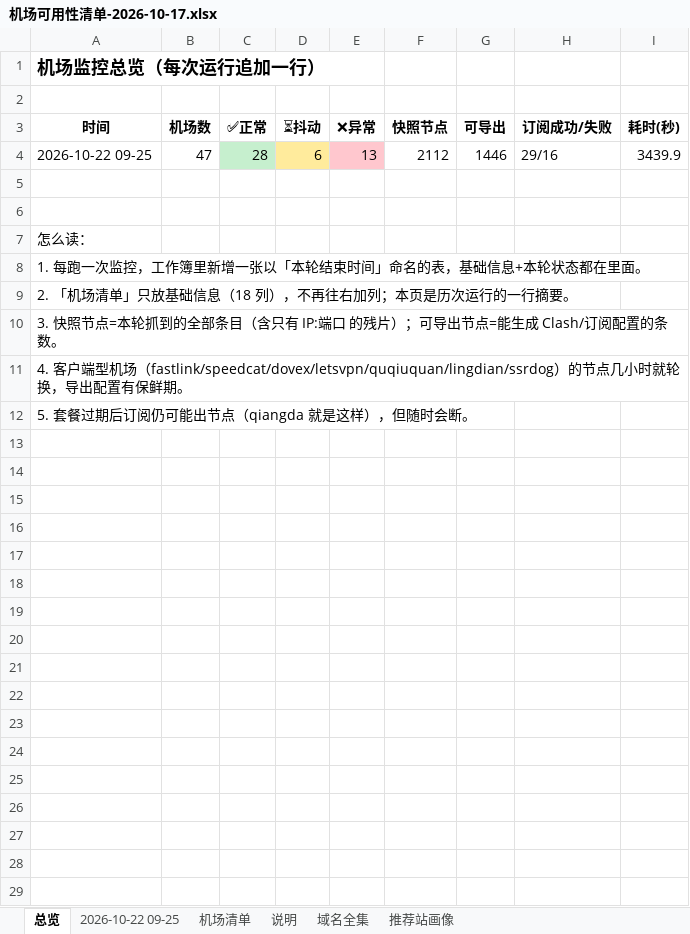
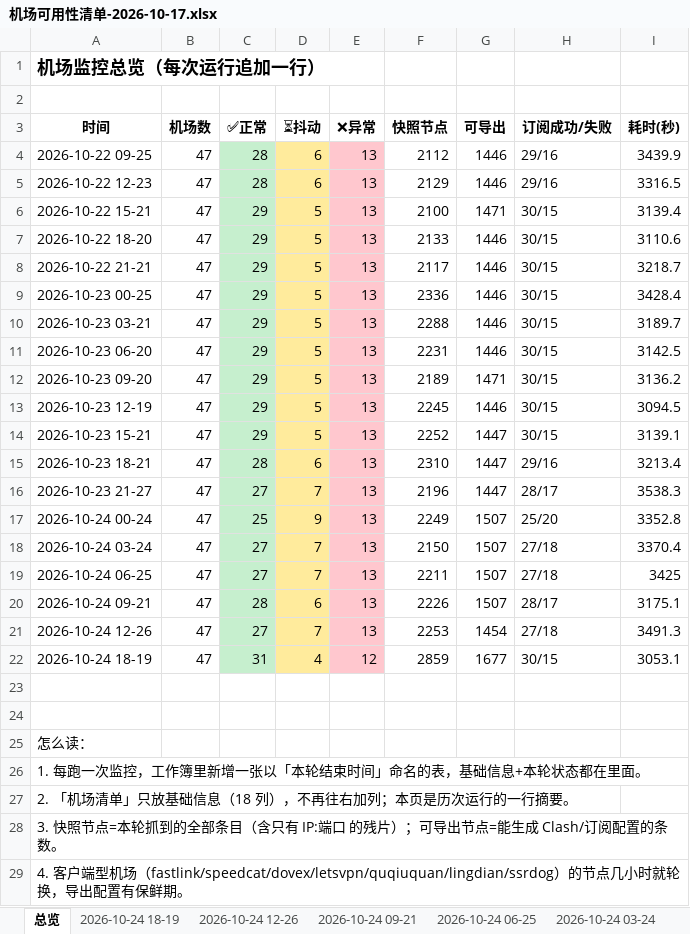
Before and after one commit to minionsjay/Jichang-Monitor, an Excel workbook: docs/机场可用性清单-2026-10-17.xlsx, sheet 总览, drawn as a sheet; only a part is shown; the shorter side is filled out with more unchanged rows; values as stored, in another font and other column widths than the file's, no borders; the diff names each change by its address in the sheet, - before the commit and + after, or states it on an @@ line.

```diff
--- a/docs/机场可用性清单-2026-10-17.xlsx (sheet 总览)
+++ b/docs/机场可用性清单-2026-10-17.xlsx (sheet 总览)
+sheet tab: 2026-10-24 18-19
+sheet tab: 2026-10-24 12-26
+sheet tab: 2026-10-24 09-21
+sheet tab: 2026-10-24 06-25
+sheet tab: 2026-10-24 03-24
+row 5: 2026-10-22 12-23 | 47 | 28 | 6 | 13 | 2129 | 1446 | 29/16 | 3316.5
+row 6: 2026-10-22 15-21 | 47 | 29 | 5 | 13 | 2100 | 1471 | 30/15 | 3139.4
+row 7: 2026-10-22 18-20 | 47 | 29 | 5 | 13 | 2133 | 1446 | 30/15 | 3110.6
+row 8: 2026-10-22 21-21 | 47 | 29 | 5 | 13 | 2117 | 1446 | 30/15 | 3218.7
+row 9: 2026-10-23 00-25 | 47 | 29 | 5 | 13 | 2336 | 1446 | 30/15 | 3428.4
+row 10: 2026-10-23 03-21 | 47 | 29 | 5 | 13 | 2288 | 1446 | 30/15 | 3189.7
+row 11: 2026-10-23 06-20 | 47 | 29 | 5 | 13 | 2231 | 1446 | 30/15 | 3142.5
+row 12: 2026-10-23 09-20 | 47 | 29 | 5 | 13 | 2189 | 1471 | 30/15 | 3136.2
+row 13: 2026-10-23 12-19 | 47 | 29 | 5 | 13 | 2245 | 1446 | 30/15 | 3094.5
+row 14: 2026-10-23 15-21 | 47 | 29 | 5 | 13 | 2252 | 1447 | 30/15 | 3139.1
+row 15: 2026-10-23 18-21 | 47 | 28 | 6 | 13 | 2310 | 1447 | 29/16 | 3213.4
+row 16: 2026-10-23 21-27 | 47 | 27 | 7 | 13 | 2196 | 1447 | 28/17 | 3538.3
+row 17: 2026-10-24 00-24 | 47 | 25 | 9 | 13 | 2249 | 1507 | 25/20 | 3352.8
+row 18: 2026-10-24 03-24 | 47 | 27 | 7 | 13 | 2150 | 1507 | 27/18 | 3370.4
+row 19: 2026-10-24 06-25 | 47 | 27 | 7 | 13 | 2211 | 1507 | 27/18 | 3425
+row 20: 2026-10-24 09-21 | 47 | 28 | 6 | 13 | 2226 | 1507 | 28/17 | 3175.1
+row 21: 2026-10-24 12-26 | 47 | 27 | 7 | 13 | 2253 | 1454 | 27/18 | 3491.3
+row 22: 2026-10-24 18-19 | 47 | 31 | 4 | 12 | 2859 | 1677 | 30/15 | 3053.1
```
Also changed, not shown: other sheet tabs, 10 other files.
